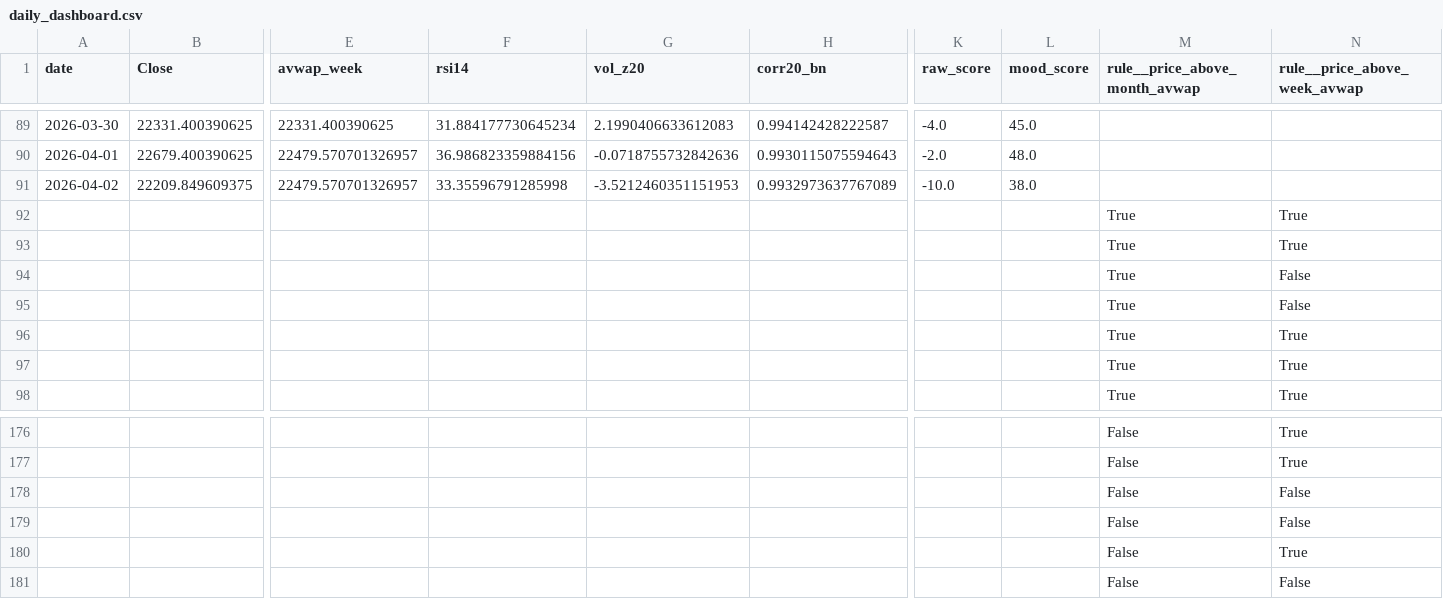
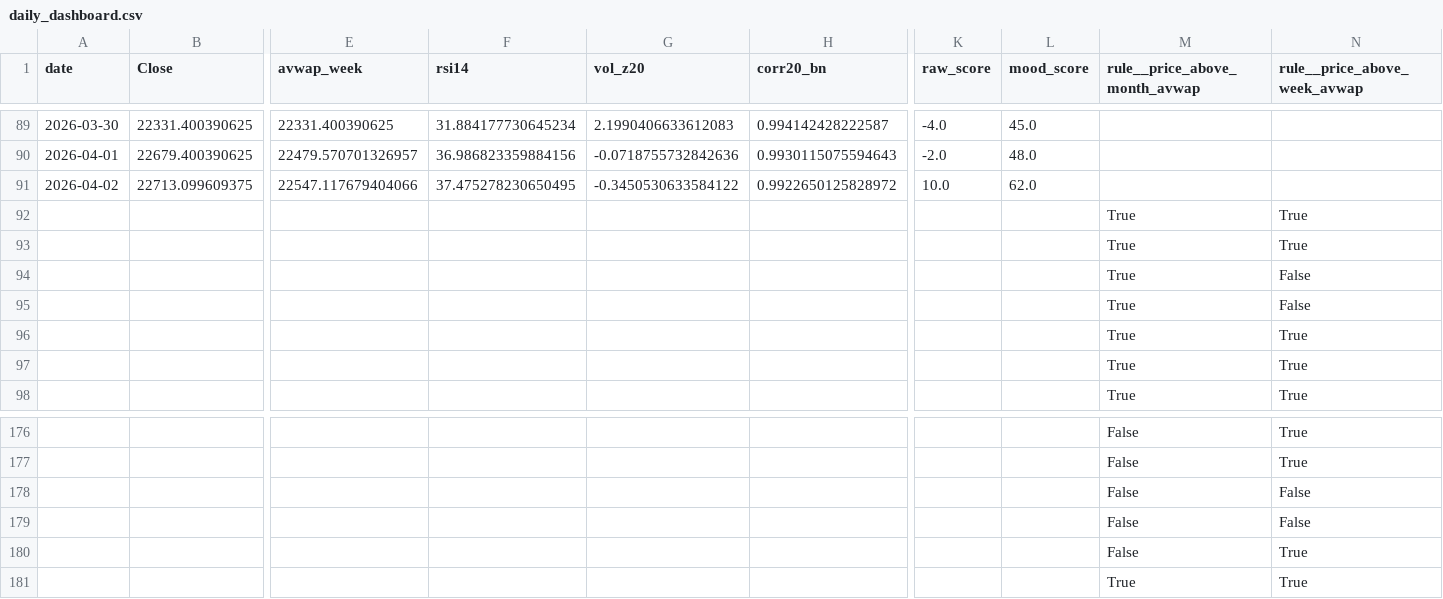
Before and after one commit to rushikesh4291/nifty-mood-mini, a CSV file: out/daily_dashboard.csv, drawn as a sheet; only a part is shown, gaps mark what is left out; removed rows and columns are numbered as before the commit, all else as after; rows hold the shown columns only; the diff names each change by its address in the sheet, - before the commit and + after, or states it on an @@ line.

```diff
--- a/out/daily_dashboard.csv
+++ b/out/daily_dashboard.csv
-row 91: 2026-04-02 | 22209.849609375 | 22479.570701326957 | 33.35596791285998 | -3.5212460351151953 | 0.9932973637767089 | -10.0 | 38.0
+row 91: 2026-04-02 | 22713.099609375 | 22547.117679404066 | 37.475278230650495 | -0.3450530633584122 | 0.9922650125828972 | 10.0 | 62.0
-M181 (rule__price_above_month_avwap): False
+M181 (rule__price_above_month_avwap): True
-N181 (rule__price_above_week_avwap): False
+N181 (rule__price_above_week_avwap): True
```
